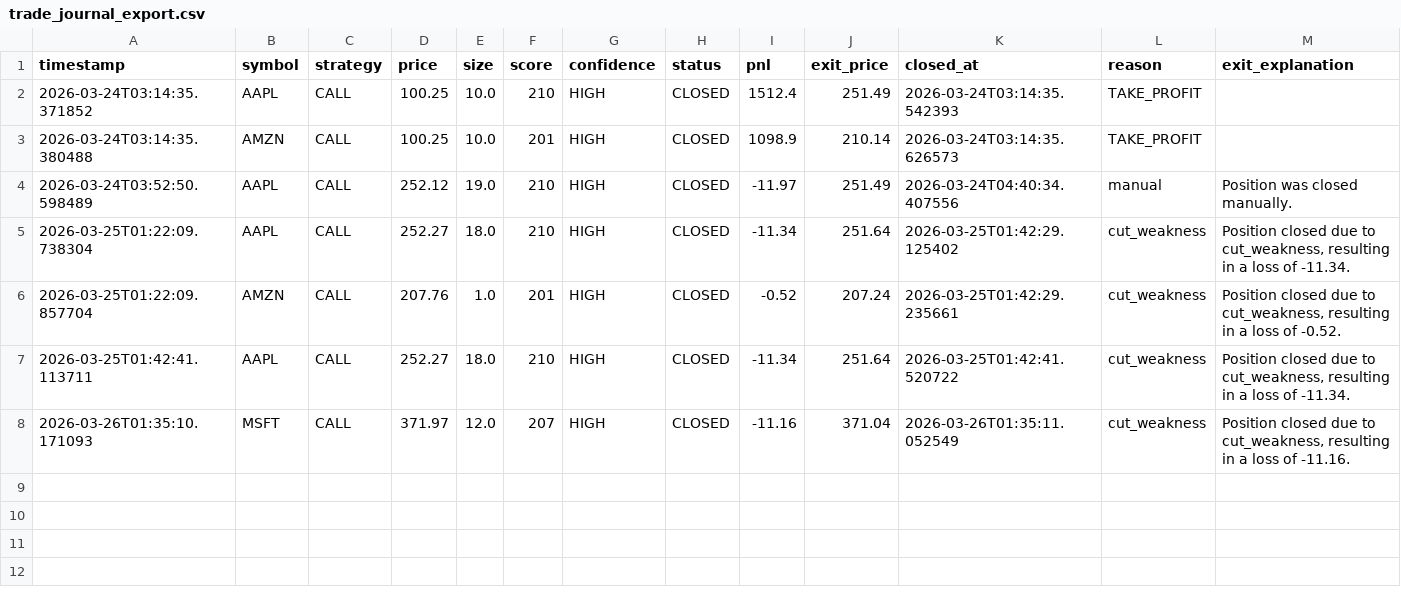
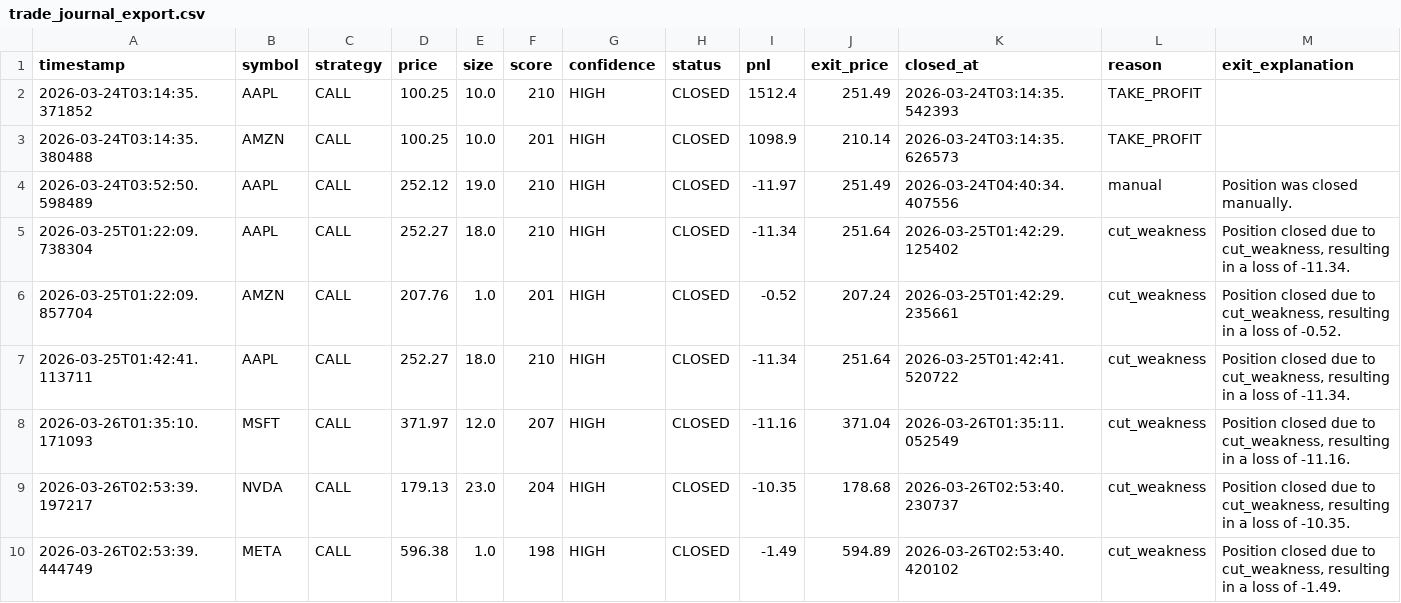
Before and after one commit to LeeTheLilBee/SimpleeMrkTrade, a CSV file: data/trade_journal_export.csv, drawn as a sheet; the diff names each change by its address in the sheet, - before the commit and + after, or states it on an @@ line.

Commit message:
update SimpleeMrkTrade

```diff
--- a/data/trade_journal_export.csv
+++ b/data/trade_journal_export.csv
+row 9: 2026-03-26T02:53:39.197217 | NVDA | CALL | 179.13 | 23.0 | 204 | HIGH | CLOSED | -10.35 | 178.68 | 2026-03-26T02:53:40.230737 | cut_weakness | Position closed due to cut_weakness, resulting in a loss of -10.35.
+row 10: 2026-03-26T02:53:39.444749 | META | CALL | 596.38 | 1.0 | 198 | HIGH | CLOSED | -1.49 | 594.89 | 2026-03-26T02:53:40.420102 | cut_weakness | Position closed due to cut_weakness, resulting in a loss of -1.49.
```
Also changed, not shown: 32 other files.
